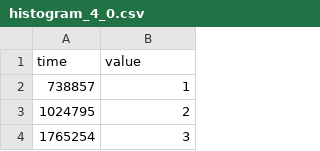
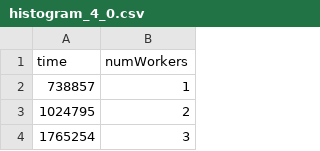
Before and after one commit to uwescience/myria-web, a CSV file: appengine/data/histogram_4_0.csv, drawn as a sheet; only a part is shown.

Commit message:
Let the server generate the histogram (as promised in paper)

```diff
--- a/appengine/data/histogram_4_0.csv
+++ b/appengine/data/histogram_4_0.csv
@@ -1,2 +1,2 @@
-time,value
+time,numWorkers
 738857,1
```
Also changed, not shown: appengine/data/histogram_4_1.csv, appengine/data/histogram_4_2.csv, 4 other files.
